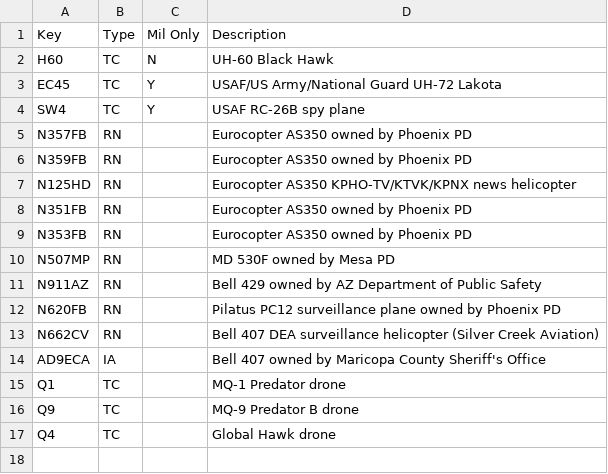
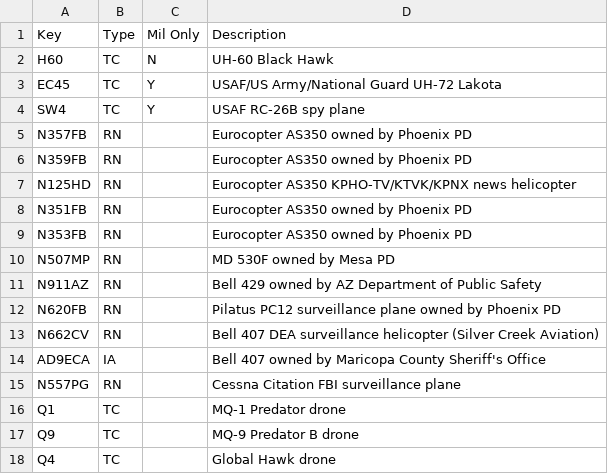
Before and after one commit to rouyng/airspotbot, a CSV file: watchlist.csv, drawn as a sheet; the diff names each change by its address in the sheet, - before the commit and + after, or states it on an @@ line.

Commit message:
update watchlist.csv

```diff
--- a/watchlist.csv
+++ b/watchlist.csv
+row 15: N557PG | RN |  | Cessna Citation FBI surveillance plane
```
